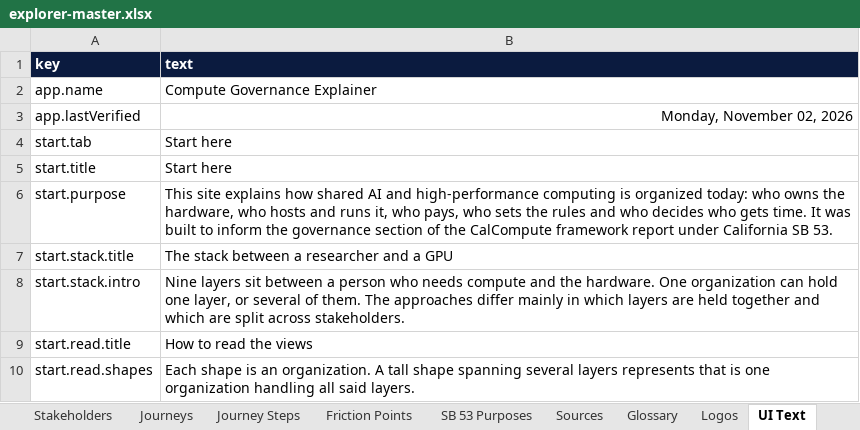
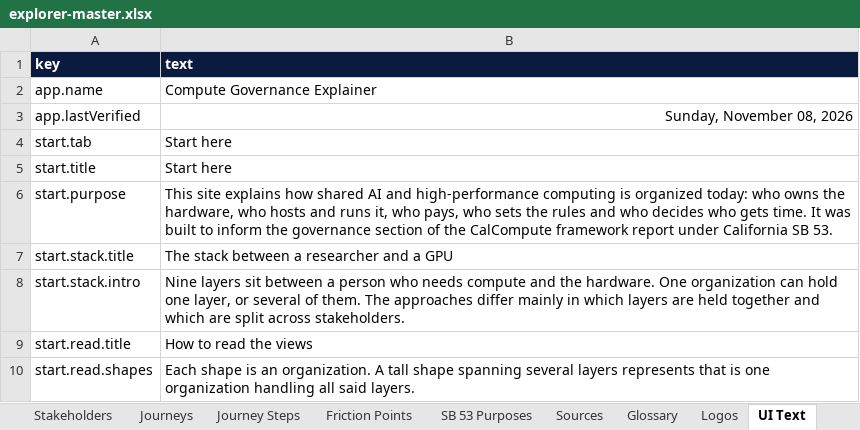
Before and after one commit to CalCompute/compute-governance-explainer, an Excel workbook: data/explorer-master.xlsx, sheet UI Text, drawn as a sheet; only a part is shown; values as stored, in another font and other column widths than the file's, no borders; the diff names each change by its address in the sheet, - before the commit and + after, or states it on an @@ line.

Commit message:
updated specifics

```diff
--- a/data/explorer-master.xlsx (sheet UI Text)
+++ b/data/explorer-master.xlsx (sheet UI Text)
-B3 (text): Monday, November 02, 2026
+B3 (text): Sunday, November 08, 2026
```
